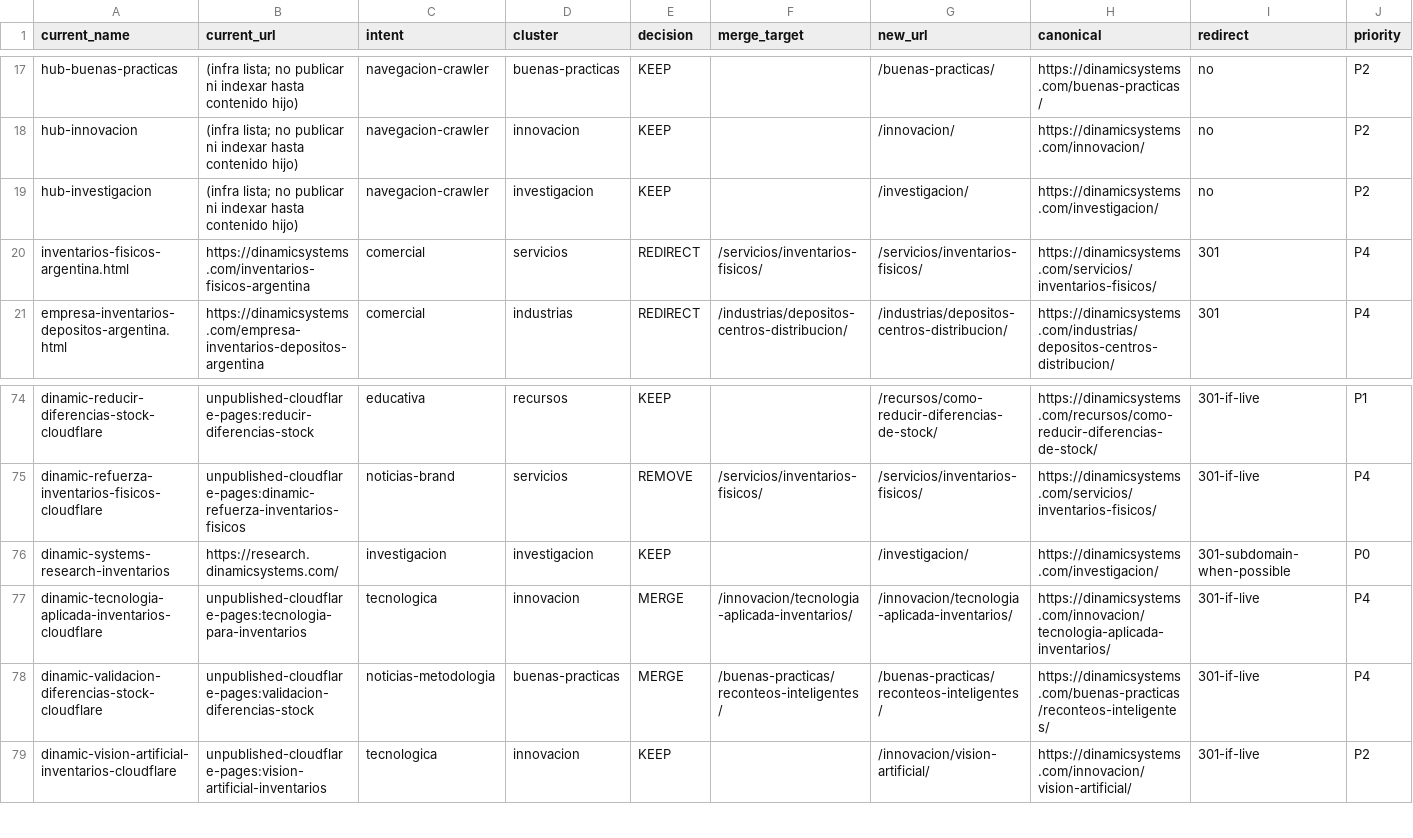
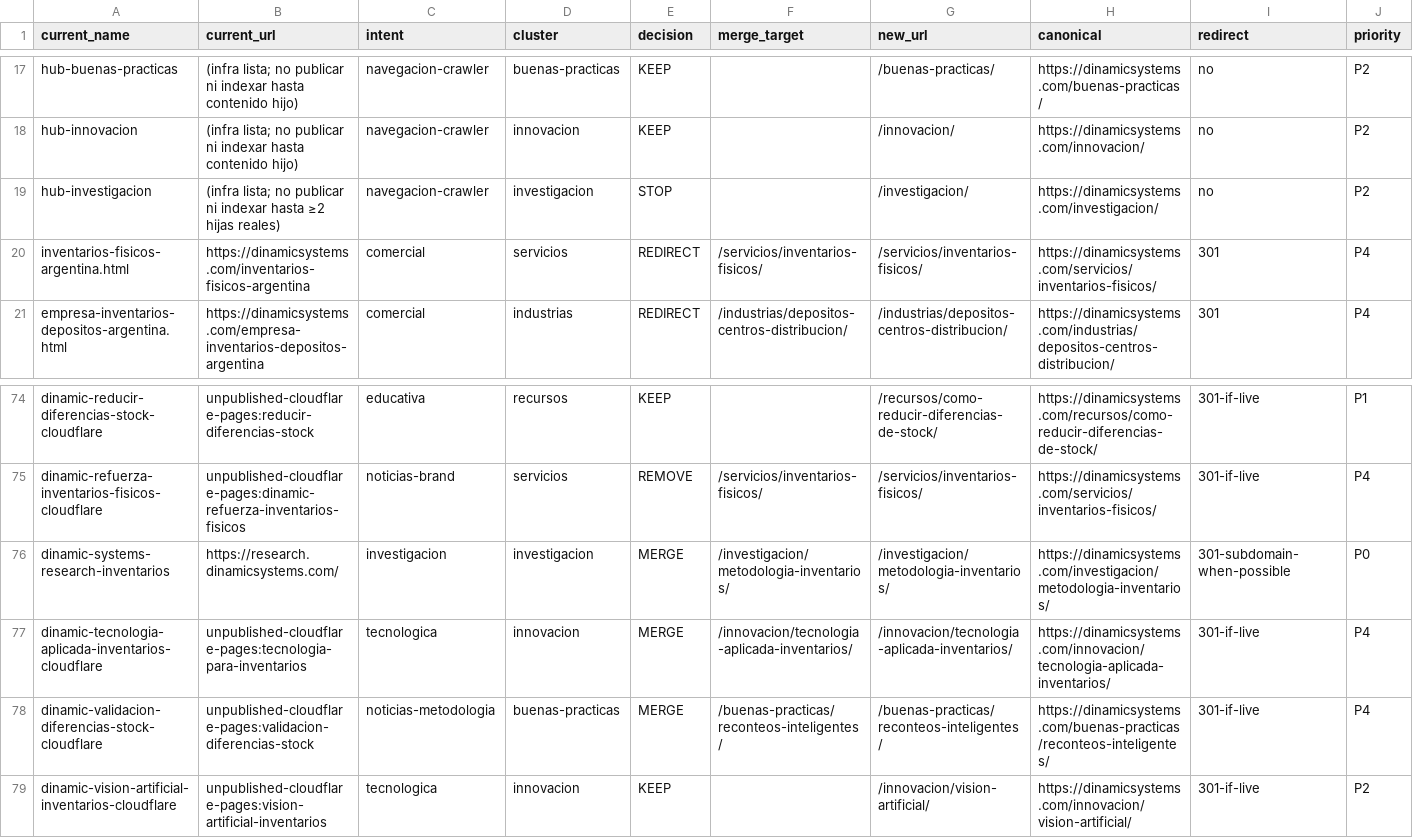
Before and after one commit to nasserElBacha2002/dinamic-landing, a CSV file: docs/seo-geo-url-map.csv, drawn as a sheet; only a part is shown, gaps mark what is left out.

```diff
--- a/docs/seo-geo-url-map.csv
+++ b/docs/seo-geo-url-map.csv
@@ -18,3 +18,3 @@ hub-buenas-practicas,(infra lista; no publicar ni indexar hasta contenido hijo),
 hub-innovacion,(infra lista; no publicar ni indexar hasta contenido hijo),navegacion-crawler,innovacion,KEEP,,/innovacion/,https://dinamicsystems.com/innovacion/,no,P2
-hub-investigacion,(infra lista; no publicar ni indexar hasta contenido hijo),navegacion-crawler,investigacion,KEEP,,/investigacion/,https://dinamicsystems.com/investigacion/,no,P2
+hub-investigacion,(infra lista; no publicar ni indexar hasta ≥2 hijas reales),navegacion-crawler,investigacion,STOP,,/investigacion/,https://dinamicsystems.com/investigacion/,no,P2
 inventarios-fisicos-argentina.html,https://dinamicsystems.com/inventarios-fisicos-argentina,comercial,servicios,REDIRECT,/servicios/inventarios-fisicos/,/servicios/inventarios-fisicos/,https://dinamicsystems.com/servicios/inventarios-fisicos/,301,P4
@@ -75,3 +75,3 @@ dinamic-reducir-diferencias-stock-cloudflare,unpublished-cloudflare-pages:reduci
 dinamic-refuerza-inventarios-fisicos-cloudflare,unpublished-cloudflare-pages:dinamic-refuerza-inventarios-fisicos,noticias-brand,servicios,REMOVE,/servicios/inventarios-fisicos/,/servicios/inventarios-fisicos/,https://dinamicsystems.com/servicios/inventarios-fisicos/,301-if-live,P4
-dinamic-systems-research-inventarios,https://research.dinamicsystems.com/,investigacion,investigacion,KEEP,,/investigacion/,https://dinamicsystems.com/investigacion/,301-subdomain-when-possible,P0
+dinamic-systems-research-inventarios,https://research.dinamicsystems.com/,investigacion,investigacion,MERGE,/investigacion/metodologia-inventarios/,/investigacion/metodologia-inventarios/,https://dinamicsystems.com/investigacion/metodologia-inventarios/,301-subdomain-when-possible,P0
 dinamic-tecnologia-aplicada-inventarios-cloudflare,unpublished-cloudflare-pages:tecnologia-para-inventarios,tecnologica,innovacion,MERGE,/innovacion/tecnologia-aplicada-inventarios/,/innovacion/tecnologia-aplicada-inventarios/,https://dinamicsystems.com/innovacion/tecnologia-aplicada-inventarios/,301-if-live,P4
```
Also changed, not shown: 48 other files.
